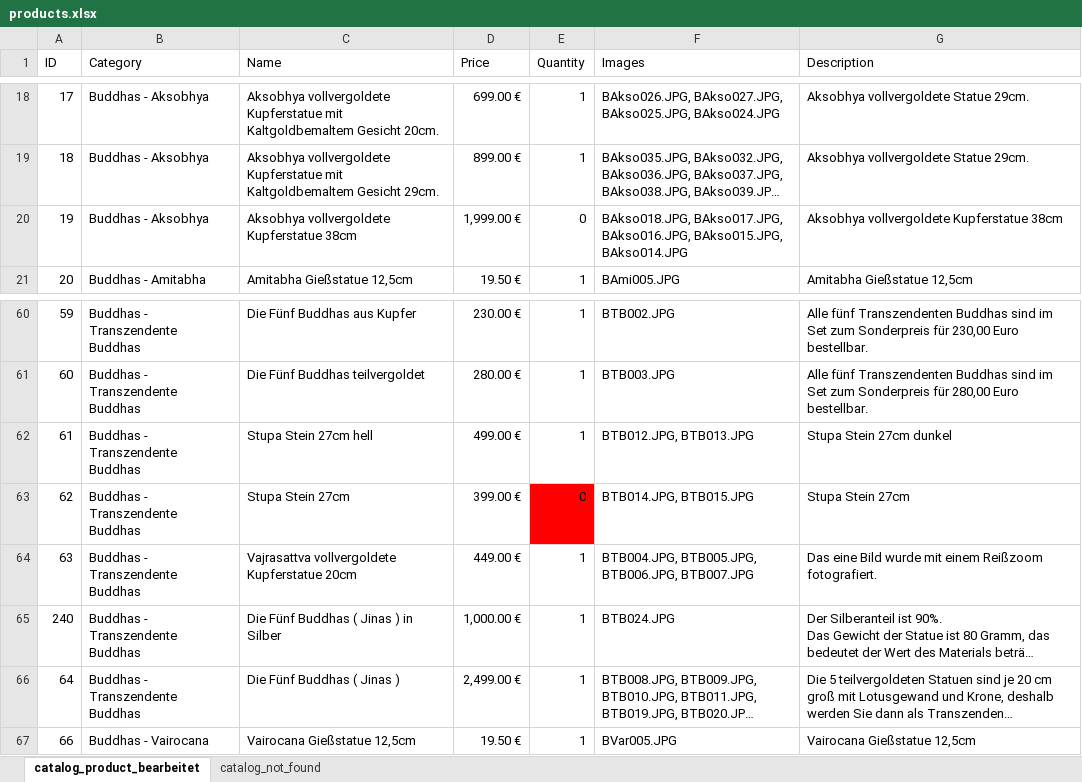
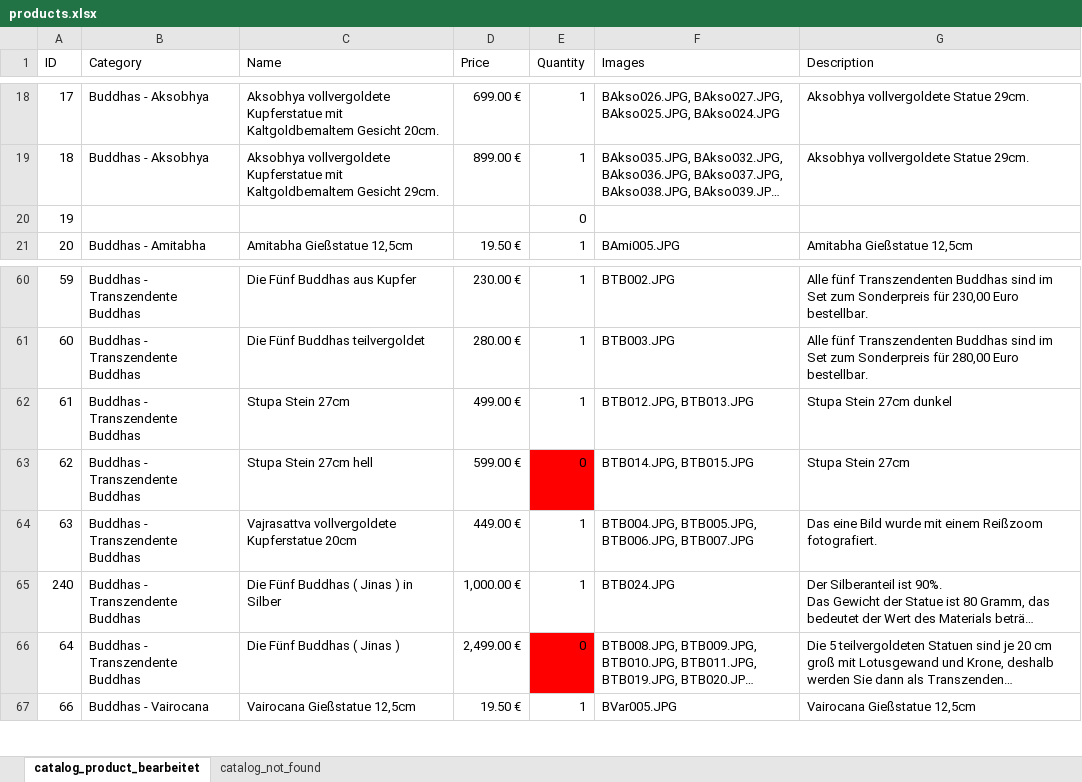
Before and after one commit to jnes92/react-cintamani, an Excel workbook: data/products.xlsx, sheet catalog_product_bearbeitet, drawn as a sheet; only a part is shown, gaps mark what is left out; long unchanged cells end in …; values as stored, in another font and other column widths than the file's, no borders; the diff names each change by its address in the sheet, - before the commit and + after, or states it on an @@ line.

Commit message:
Aksobhya verkauft + Buddhaset ist reserviert

```diff
--- a/data/products.xlsx (sheet catalog_product_bearbeitet)
+++ b/data/products.xlsx (sheet catalog_product_bearbeitet)
-B20 (Category): Buddhas - Aksobhya
+B20 (Category): (empty)
-C20 (Name): Aksobhya vollvergoldete Kupferstatue 38cm
+C20 (Name): (empty)
-D20 (Price): 1,999.00 €
+D20 (Price): (empty)
-F20 (Images): BAkso018.JPG, BAkso017.JPG, BAkso016.JPG, BAkso015.JPG, BAkso014.JPG
+F20 (Images): (empty)
-G20 (Description): Aksobhya vollvergoldete Kupferstatue 38cm
+G20 (Description): (empty)
-C62 (Name): Stupa Stein 27cm hell
+C62 (Name): Stupa Stein 27cm
-C63 (Name): Stupa Stein 27cm
+C63 (Name): Stupa Stein 27cm hell
-D63 (Price): 399.00 €
+D63 (Price): 599.00 €
-E66 (Quantity): 1
+E66 (Quantity): 0
-E66 fill: none
+E66 fill: #FF0000
```
